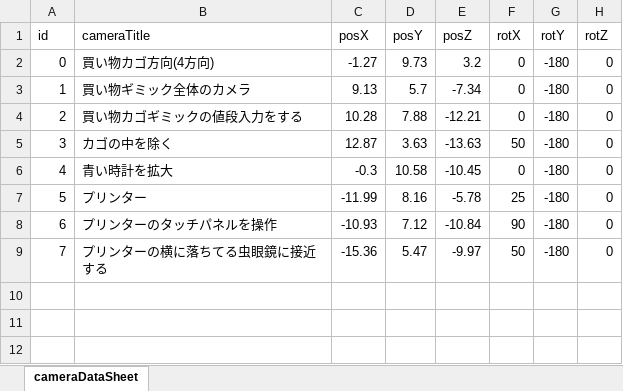
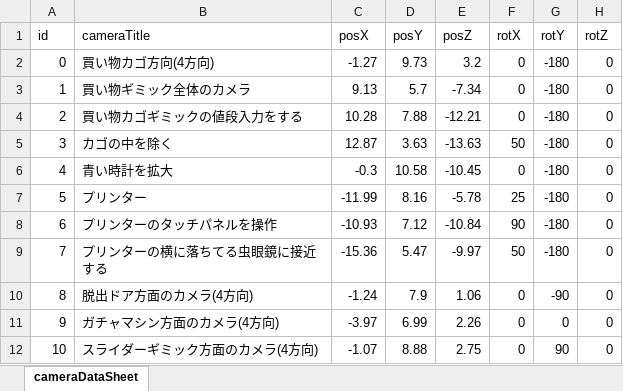
Before and after one commit to Keigo77/EscapeGame, an Excel workbook: Assets/unity-excel-importer-master/CameraPositionExcel.xlsx, sheet cameraDataSheet, drawn as a sheet; values as stored, in another font and other column widths than the file's, no borders; the diff names each change by its address in the sheet, - before the commit and + after, or states it on an @@ line.

```diff
--- a/Assets/unity-excel-importer-master/CameraPositionExcel.xlsx (sheet cameraDataSheet)
+++ b/Assets/unity-excel-importer-master/CameraPositionExcel.xlsx (sheet cameraDataSheet)
+row 10: 8 | 脱出ドア方面のカメラ(4方向) | -1.24 | 7.9 | 1.06 | 0 | -90 | 0
+row 11: 9 | ガチャマシン方面のカメラ(4方向) | -3.97 | 6.99 | 2.26 | 0 | 0 | 0
+row 12: 10 | スライダーギミック方面のカメラ(4方向) | -1.07 | 8.88 | 2.75 | 0 | 90 | 0
```
Also changed, not shown: 5 other files.
